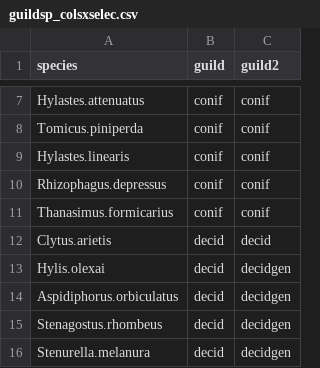
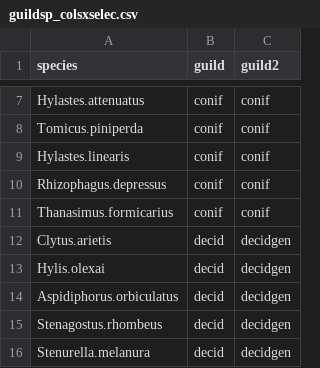
Before and after one commit to jybarnagaud/inrae-tree-mixture-communities, a CSV file: data/guildsp_colsxselec.csv, drawn as a sheet; only a part is shown, gaps mark what is left out.

```diff
--- a/data/guildsp_colsxselec.csv
+++ b/data/guildsp_colsxselec.csv
@@ -11,3 +11,3 @@ Rhizophagus.depressus;conif;conif
 Thanasimus.formicarius;conif;conif
-Clytus.arietis;decid;decid
+Clytus.arietis;decid;decidgen
 Hylis.olexai;decid;decidgen
```
Also changed, not shown: data/Rel_Env_Sp_Bird_2026.csv, data/Rel_Sp_Saprox_2026.csv, 5 other files.
